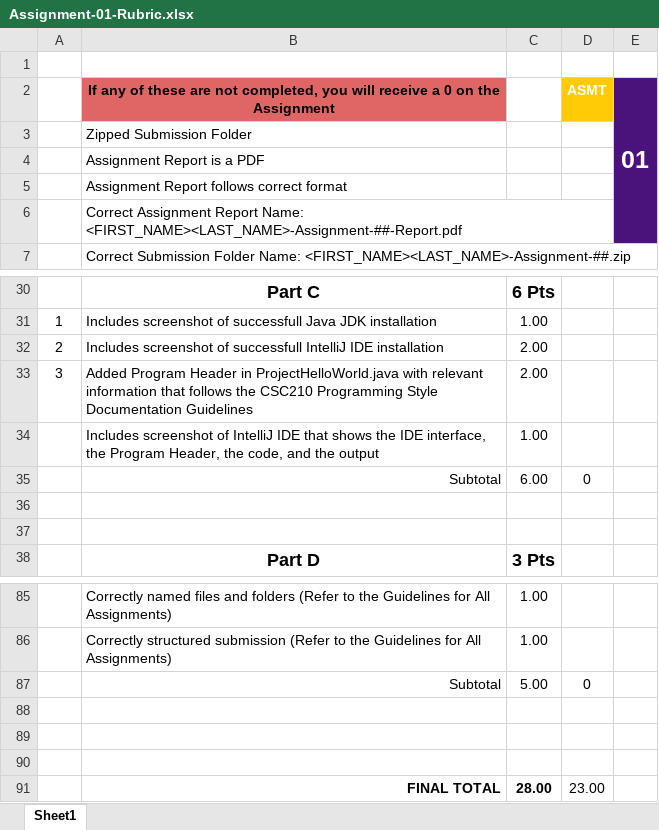
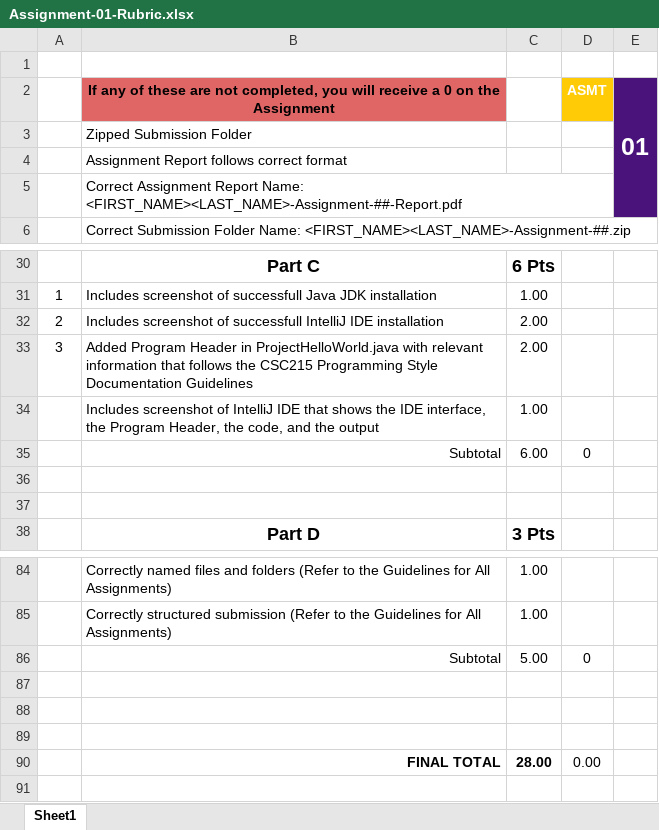
Before and after one commit to Nexumi/grader-rubrics, an Excel workbook: Assignment-01-Rubric.xlsx, sheet Sheet1, drawn as a sheet; only a part is shown, gaps mark what is left out; values as stored, in another font and other column widths than the file's, no borders; charts and pictures not drawn; removed rows and columns are numbered as before the commit, all else as after; the diff covers the shown part only; the diff names each change by its address in the sheet, - before the commit and + after, or states it on an @@ line.

```diff
--- a/Assignment-01-Rubric.xlsx (sheet Sheet1)
+++ b/Assignment-01-Rubric.xlsx (sheet Sheet1)
-row 4:  | Assignment Report is a PDF
-B33: …follows the CSC210 Programming Style…
+B33: …follows the CSC215 Programming Style…
-D90: 23.00
+D90: 0.00
```
Also changed, not shown: 1 added row, 1 removed row and 10 edited cells elsewhere in this sheet, formulas that keep their value, Assignment-Canvas-Rubric.xlsx, 18 other files.
